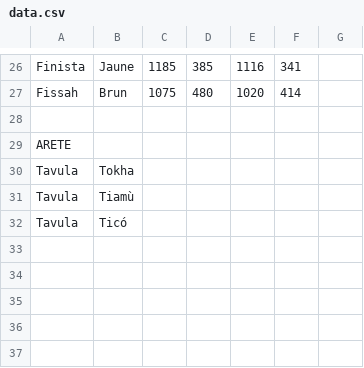
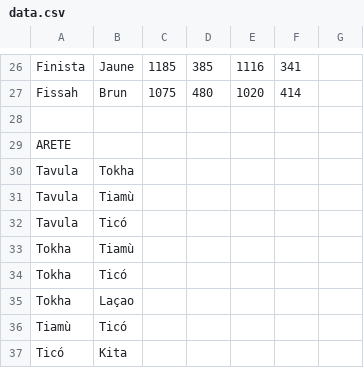
Before and after one commit to AllanLegrand/Archipeleen, a CSV file: donnees/data.csv, drawn as a sheet; only a part is shown, gaps mark what is left out; the diff names each change by its address in the sheet, - before the commit and + after, or states it on an @@ line.

Commit message:
modif colore

```diff
--- a/donnees/data.csv
+++ b/donnees/data.csv
+row 33: Tokha | Tiamù
+row 34: Tokha | Ticó
+row 35: Tokha | Laçao
+row 36: Tiamù | Ticó
+row 37: Ticó | Kita
```
